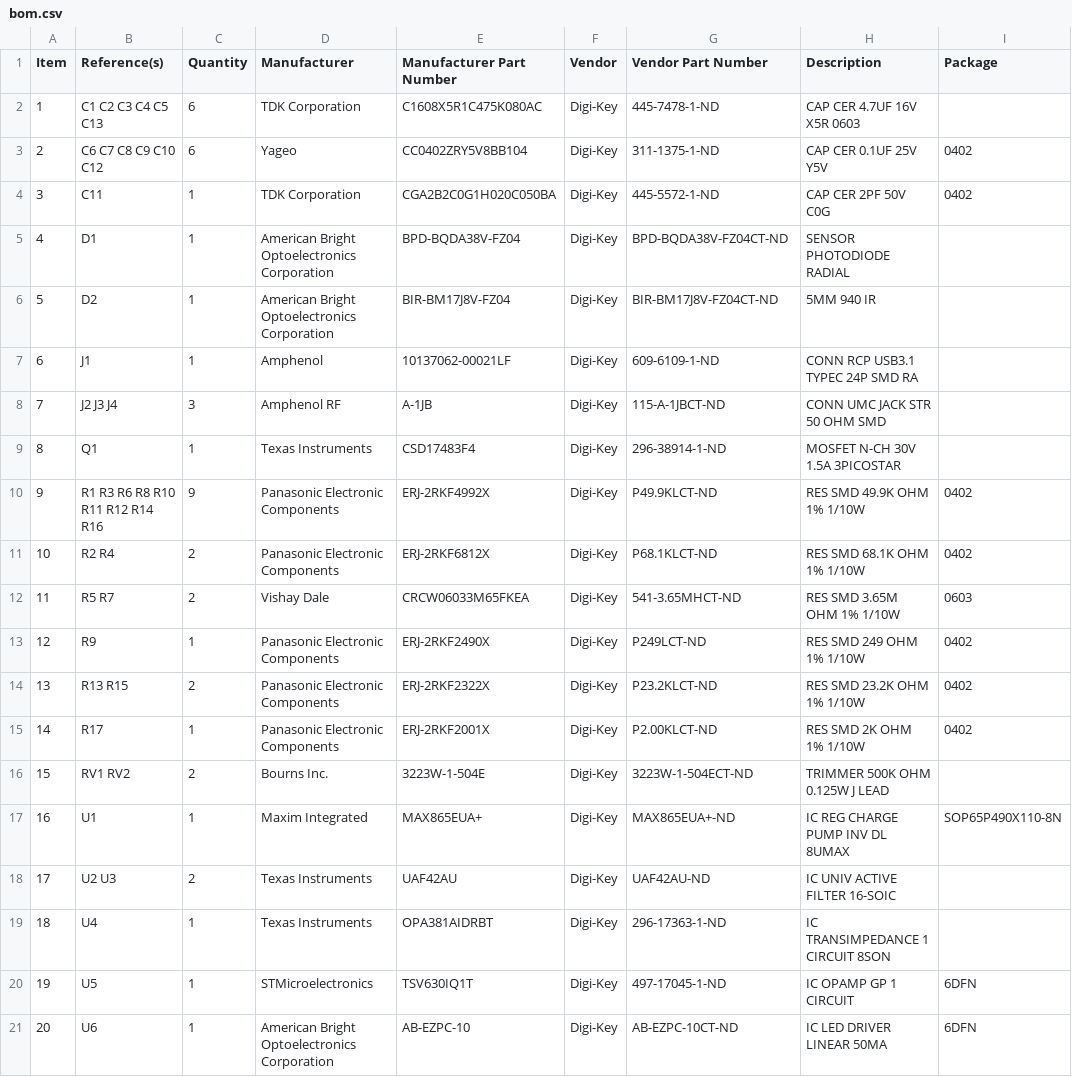
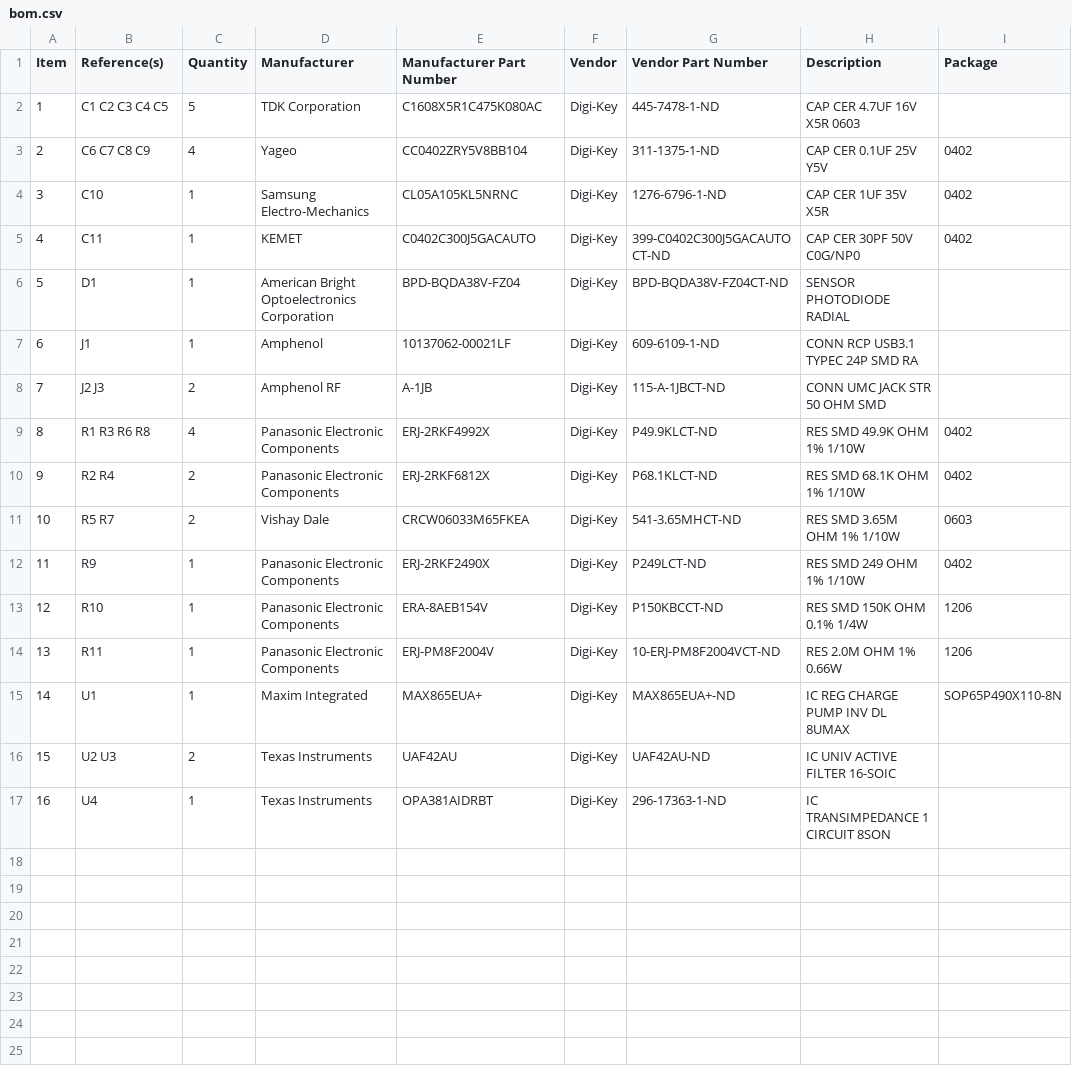
Before and after one commit to peterpolidoro/wingbeat_detector, a CSV file: documentation/bom/bom.csv, drawn as a sheet; removed rows and columns are numbered as before the commit, all else as after; the diff names each change by its address in the sheet, - before the commit and + after, or states it on an @@ line.

Commit message:
Update images and documentation

```diff
--- a/documentation/bom/bom.csv
+++ b/documentation/bom/bom.csv
-B2 (Reference(s)): C1 C2 C3 C4 C5 C13
+B2 (Reference(s)): C1 C2 C3 C4 C5
-C2 (Quantity): 6
+C2 (Quantity): 5
-B3 (Reference(s)): C6 C7 C8 C9 C10 C12
+B3 (Reference(s)): C6 C7 C8 C9
-C3 (Quantity): 6
+C3 (Quantity): 4
+row 4: 3 | C10 | 1 | Samsung Electro-Mechanics | CL05A105KL5NRNC | Digi-Key | 1276-6796-1-ND | CAP CER 1UF 35V X5R | 0402
@@ column A (Item) renumbered between rows 5 and 17 @@
-D5 (Manufacturer): TDK Corporation
+D5 (Manufacturer): KEMET
-E5 (Manufacturer Part Number): CGA2B2C0G1H020C050BA
+E5 (Manufacturer Part Number): C0402C300J5GACAUTO
-G5 (Vendor Part Number): 445-5572-1-ND
+G5 (Vendor Part Number): 399-C0402C300J5GACAUTOCT-ND
-H5 (Description): CAP CER 2PF 50V C0G
+H5 (Description): CAP CER 30PF 50V C0G/NP0
-row 6: 5 | D2 | 1 | American Bright Optoelectronics Corporation | BIR-BM17J8V-FZ04 | Digi-Key | BIR-BM17J8V-FZ04CT-ND | 5MM 940 IR
-B8 (Reference(s)): J2 J3 J4
+B8 (Reference(s)): J2 J3
-C8 (Quantity): 3
+C8 (Quantity): 2
-row 9: 8 | Q1 | 1 | Texas Instruments | CSD17483F4 | Digi-Key | 296-38914-1-ND | MOSFET N-CH 30V 1.5A 3PICOSTAR
-B9 (Reference(s)): R1 R3 R6 R8 R10 R11 R12 R14 R16
+B9 (Reference(s)): R1 R3 R6 R8
-C9 (Quantity): 9
+C9 (Quantity): 4
-row 14: 13 | R13 R15 | 2 | Panasonic Electronic Components | ERJ-2RKF2322X | Digi-Key | P23.2KLCT-ND | RES SMD 23.2K OHM 1% 1/10W | 0402
-B13 (Reference(s)): R17
+B13 (Reference(s)): R10
-E13 (Manufacturer Part Number): ERJ-2RKF2001X
+E13 (Manufacturer Part Number): ERA-8AEB154V
-G13 (Vendor Part Number): P2.00KLCT-ND
+G13 (Vendor Part Number): P150KBCCT-ND
-H13 (Description): RES SMD 2K OHM 1% 1/10W
+H13 (Description): RES SMD 150K OHM 0.1% 1/4W
-I13 (Package): 0402
+I13 (Package): 1206
-row 16: 15 | RV1 RV2 | 2 | Bourns Inc. | 3223W-1-504E | Digi-Key | 3223W-1-504ECT-ND | TRIMMER 500K OHM 0.125W J LEAD
+row 14: 13 | R11 | 1 | Panasonic Electronic Components | ERJ-PM8F2004V | Digi-Key | 10-ERJ-PM8F2004VCT-ND | RES 2.0M OHM 1% 0.66W | 1206
-row 20: 19 | U5 | 1 | STMicroelectronics | TSV630IQ1T | Digi-Key | 497-17045-1-ND | IC OPAMP GP 1 CIRCUIT | 6DFN
-row 21: 20 | U6 | 1 | American Bright Optoelectronics Corporation | AB-EZPC-10 | Digi-Key | AB-EZPC-10CT-ND | IC LED DRIVER LINEAR 50MA | 6DFN
```
Also changed, not shown: documentation/bom/Digi-Key_parts.csv, 30 other files.
